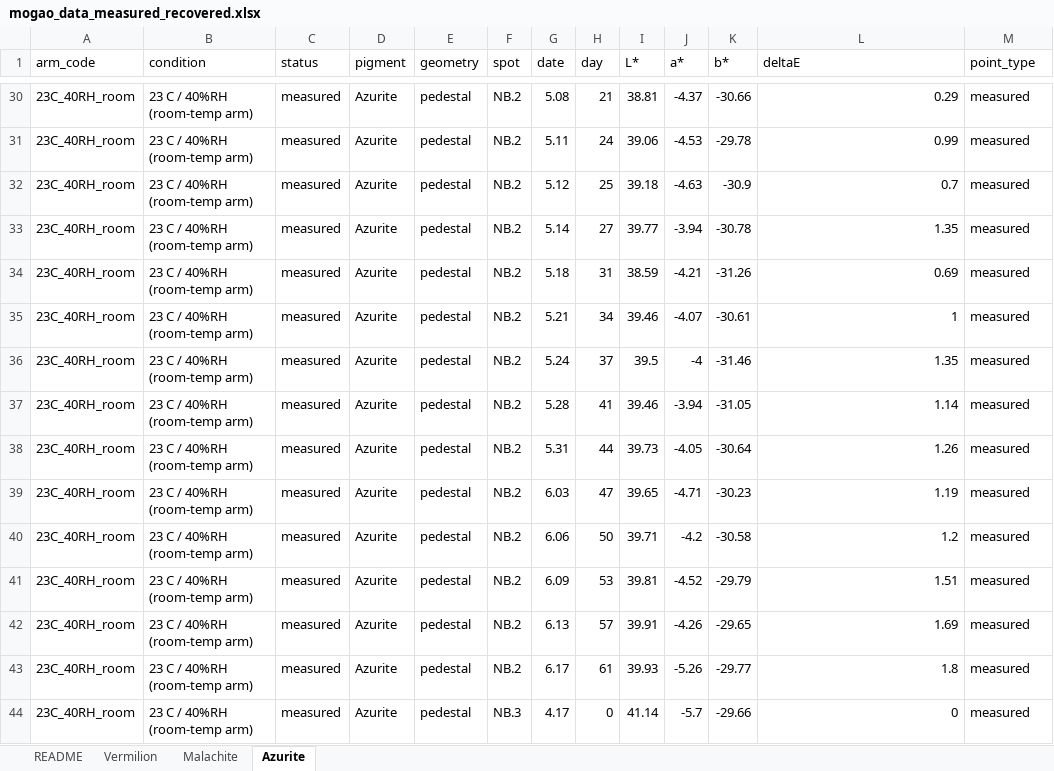
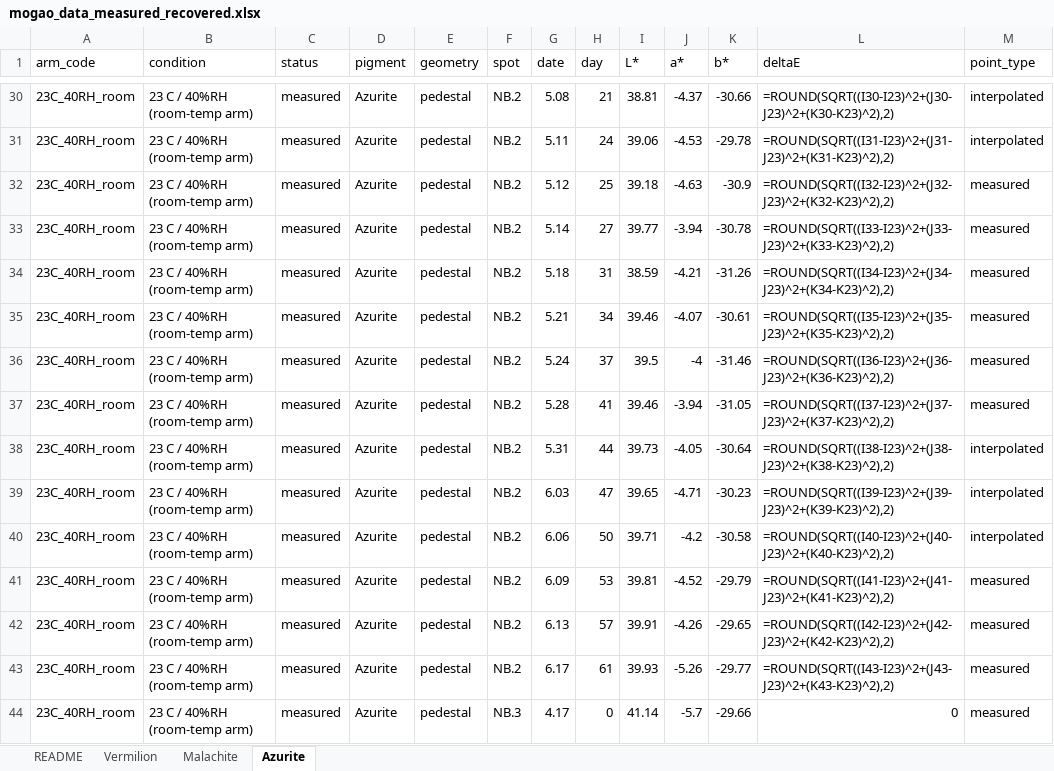
Before and after one commit to wrwei/mogao-digital-twin, an Excel workbook: experiments/mogao_data_measured_recovered.xlsx, sheet Azurite, drawn as a sheet; only a part is shown, gaps mark what is left out; values as stored, in another font and other column widths than the file's, no cell formats; formulas without a stored value are shown as written; the diff covers the shown part only; the diff names each change by its address in the sheet, - before the commit and + after, or states it on an @@ line.

```diff
--- a/experiments/mogao_data_measured_recovered.xlsx (sheet Azurite)
+++ b/experiments/mogao_data_measured_recovered.xlsx (sheet Azurite)
-L30 (deltaE): 0.29
+L30 (deltaE): =ROUND(SQRT((I30-I23)^2+(J30-J23)^2+(K30-K23)^2),2)
-M30:M31 (point_type): measured
+M30:M31 (point_type): interpolated
-L31 (deltaE): 0.99
+L31 (deltaE): =ROUND(SQRT((I31-I23)^2+(J31-J23)^2+(K31-K23)^2),2)
-L32 (deltaE): 0.7
+L32 (deltaE): =ROUND(SQRT((I32-I23)^2+(J32-J23)^2+(K32-K23)^2),2)
-L33 (deltaE): 1.35
+L33 (deltaE): =ROUND(SQRT((I33-I23)^2+(J33-J23)^2+(K33-K23)^2),2)
-L34 (deltaE): 0.69
+L34 (deltaE): =ROUND(SQRT((I34-I23)^2+(J34-J23)^2+(K34-K23)^2),2)
-L35 (deltaE): 1
+L35 (deltaE): =ROUND(SQRT((I35-I23)^2+(J35-J23)^2+(K35-K23)^2),2)
-L36 (deltaE): 1.35
+L36 (deltaE): =ROUND(SQRT((I36-I23)^2+(J36-J23)^2+(K36-K23)^2),2)
-L37 (deltaE): 1.14
+L37 (deltaE): =ROUND(SQRT((I37-I23)^2+(J37-J23)^2+(K37-K23)^2),2)
-L38 (deltaE): 1.26
+L38 (deltaE): =ROUND(SQRT((I38-I23)^2+(J38-J23)^2+(K38-K23)^2),2)
-M38:M40 (point_type): measured
+M38:M40 (point_type): interpolated
-L39 (deltaE): 1.19
+L39 (deltaE): =ROUND(SQRT((I39-I23)^2+(J39-J23)^2+(K39-K23)^2),2)
-L40 (deltaE): 1.2
+L40 (deltaE): =ROUND(SQRT((I40-I23)^2+(J40-J23)^2+(K40-K23)^2),2)
-L41 (deltaE): 1.51
+L41 (deltaE): =ROUND(SQRT((I41-I23)^2+(J41-J23)^2+(K41-K23)^2),2)
-L42 (deltaE): 1.69
+L42 (deltaE): =ROUND(SQRT((I42-I23)^2+(J42-J23)^2+(K42-K23)^2),2)
-L43 (deltaE): 1.8
+L43 (deltaE): =ROUND(SQRT((I43-I23)^2+(J43-J23)^2+(K43-K23)^2),2)
```
Also changed, not shown: 143 edited cells elsewhere in this sheet, sheet Vermilion, sheet Malachite, cell formats, 41 other files.
